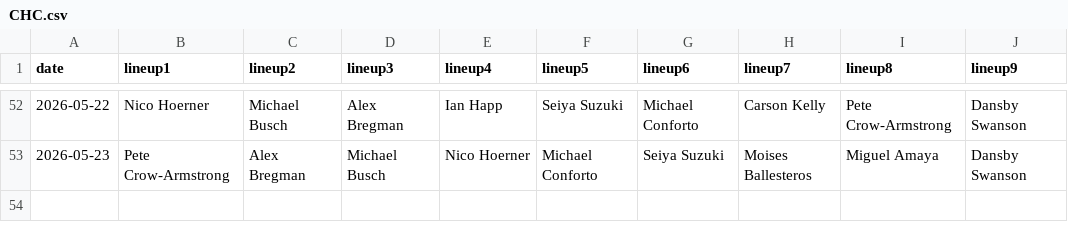
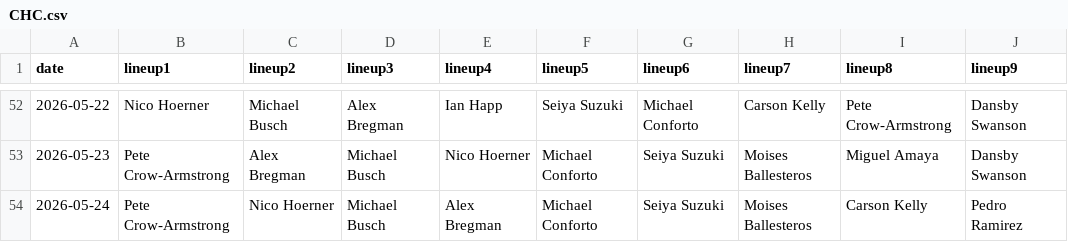
Before and after one commit to fantasy-toolz/batting-order, a CSV file: data/2026/CHC.csv, drawn as a sheet; only a part is shown, gaps mark what is left out; the diff names each change by its address in the sheet, - before the commit and + after, or states it on an @@ line.

```diff
--- a/data/2026/CHC.csv
+++ b/data/2026/CHC.csv
+row 54: 2026-05-24 | Pete Crow-Armstrong | Nico Hoerner | Michael Busch | Alex Bregman | Michael Conforto | Seiya Suzuki | Moises Ballesteros | Carson Kelly | Pedro Ramirez
```
Also changed, not shown: data/2026/BAL.csv, data/2026/DET.csv, 29 other files.
